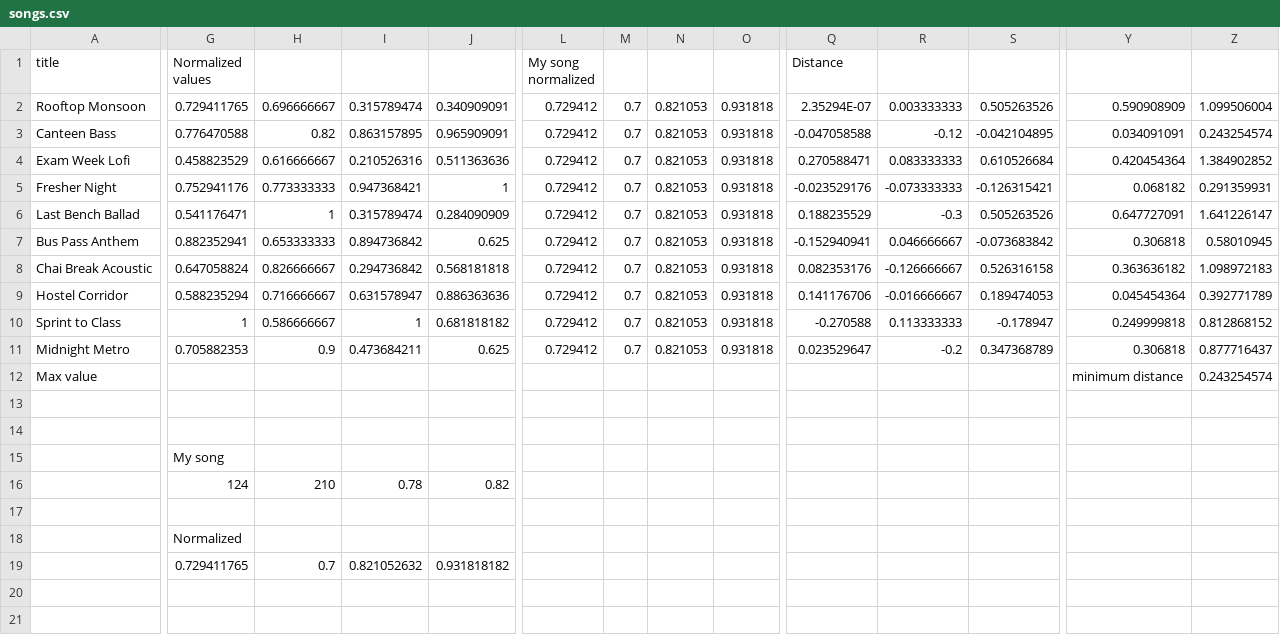
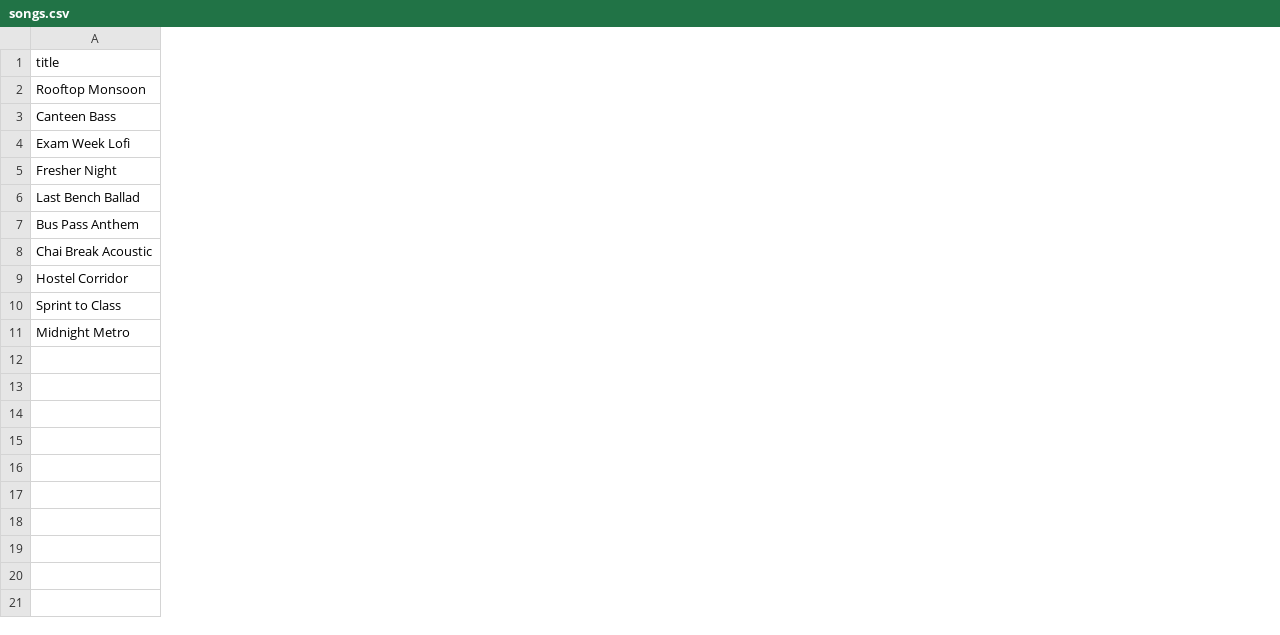
Before and after one commit to MU-Enigma/Hacktoberfest26-AIML-Challenges, a CSV file: datasets/songs.csv, drawn as a sheet; only a part is shown, gaps mark what is left out; rows hold the shown columns only; the diff covers the shown part only; the diff names each change by its address in the sheet, - before the commit and + after, or states it on an @@ line.

Commit message:
reverting  datasets/songs.csv to original

```diff
--- a/datasets/songs.csv
+++ b/datasets/songs.csv
-column G (Normalized values), rows 2-11: 0.729411765 | 0.776470588 | 0.458823529 | 0.752941176 | 0.541176471 | 0.882352941 | 0.647058824 | 0.588235294 | 1 | 0.705882353
-column H, rows 2-11: 0.696666667 | 0.82 | 0.616666667 | 0.773333333 | 1 | 0.653333333 | 0.826666667 | 0.716666667 | 0.586666667 | 0.9
-column I, rows 2-11: 0.315789474 | 0.863157895 | 0.210526316 | 0.947368421 | 0.315789474 | 0.894736842 | 0.294736842 | 0.631578947 | 1 | 0.473684211
-column J, rows 2-11: 0.340909091 | 0.965909091 | 0.511363636 | 1 | 0.284090909 | 0.625 | 0.568181818 | 0.886363636 | 0.681818182 | 0.625
-column L (My song normalized), rows 2-11: all 0.729412
-column M, rows 2-11: all 0.7
-column N, rows 2-11: all 0.821053
-column O, rows 2-11: all 0.931818
-column Q (Distance), rows 2-11: 2.35294E-07 | -0.047058588 | 0.270588471 | -0.023529176 | 0.188235529 | -0.152940941 | 0.082353176 | 0.141176706 | -0.270588 | 0.023529647
-column R, rows 2-11: 0.003333333 | -0.12 | 0.083333333 | -0.073333333 | -0.3 | 0.046666667 | -0.126666667 | -0.016666667 | 0.113333333 | -0.2
-column S, rows 2-11: 0.505263526 | -0.042104895 | 0.610526684 | -0.126315421 | 0.505263526 | -0.073683842 | 0.526316158 | 0.189474053 | -0.178947 | 0.347368789
-column Y, rows 2-11: 0.590908909 | 0.034091091 | 0.420454364 | 0.068182 | 0.647727091 | 0.306818 | 0.363636182 | 0.045454364 | 0.249999818 | 0.306818
-column Z, rows 2-11: 1.099506004 | 0.243254574 | 1.384902852 | 0.291359931 | 1.641226147 | 0.58010945 | 1.098972183 | 0.392771789 | 0.812868152 | 0.877716437
-row 12: Max value |  |  |  |  |  |  |  |  |  |  |  | minimum distance | 0.243254574
-row 13: (empty)
-row 14: (empty)
-row 15:  | My song
-row 16:  | 124 | 210 | 0.78 | 0.82
-row 17: (empty)
-row 18:  | Normalized
-row 19:  | 0.729411765 | 0.7 | 0.821052632 | 0.931818182
-row 20: (empty)
-row 21: (empty)
```
Also changed, not shown: 8 removed columns elsewhere in this file.
